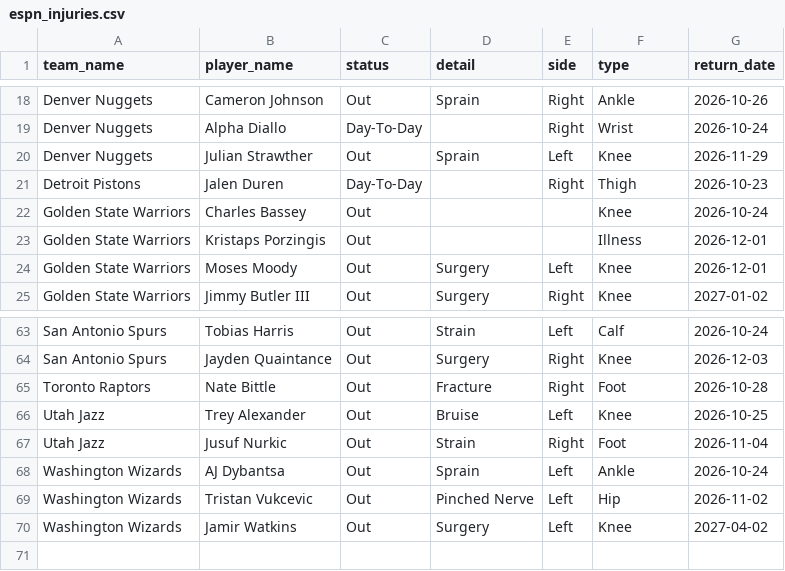
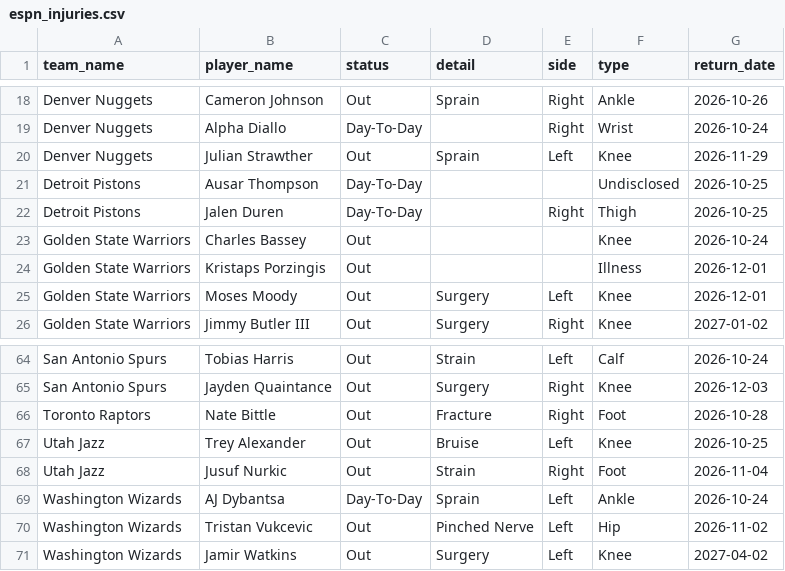
Before and after one commit to Thakky001/NBA, a CSV file: data/raw/espn_injuries.csv, drawn as a sheet; only a part is shown, gaps mark what is left out; the diff covers the shown part only.

Commit message:
feat: integrate RotoWire starting 5 lineups and confirmed status with 70/30 weighting

```diff
--- a/data/raw/espn_injuries.csv
+++ b/data/raw/espn_injuries.csv
@@ -20,3 +20,4 @@ Denver Nuggets,Alpha Diallo,Day-To-Day,,Right,Wrist,2026-10-24
 Denver Nuggets,Julian Strawther,Out,Sprain,Left,Knee,2026-11-29
-Detroit Pistons,Jalen Duren,Day-To-Day,,Right,Thigh,2026-10-23
+Detroit Pistons,Ausar Thompson,Day-To-Day,,,Undisclosed,2026-10-25
+Detroit Pistons,Jalen Duren,Day-To-Day,,Right,Thigh,2026-10-25
 Golden State Warriors,Charles Bassey,Out,,,Knee,2026-10-24
@@ -67,3 +68,3 @@ Utah Jazz,Trey Alexander,Out,Bruise,Left,Knee,2026-10-25
 Utah Jazz,Jusuf Nurkic,Out,Strain,Right,Foot,2026-11-04
-Washington Wizards,AJ Dybantsa,Out,Sprain,Left,Ankle,2026-10-24
+Washington Wizards,AJ Dybantsa,Day-To-Day,Sprain,Left,Ankle,2026-10-24
 Washington Wizards,Tristan Vukcevic,Out,Pinched Nerve,Left,Hip,2026-11-02
```
Also changed, not shown: 7 added rows, 7 removed rows and 6 edited cells elsewhere in this file, 23 other files.
